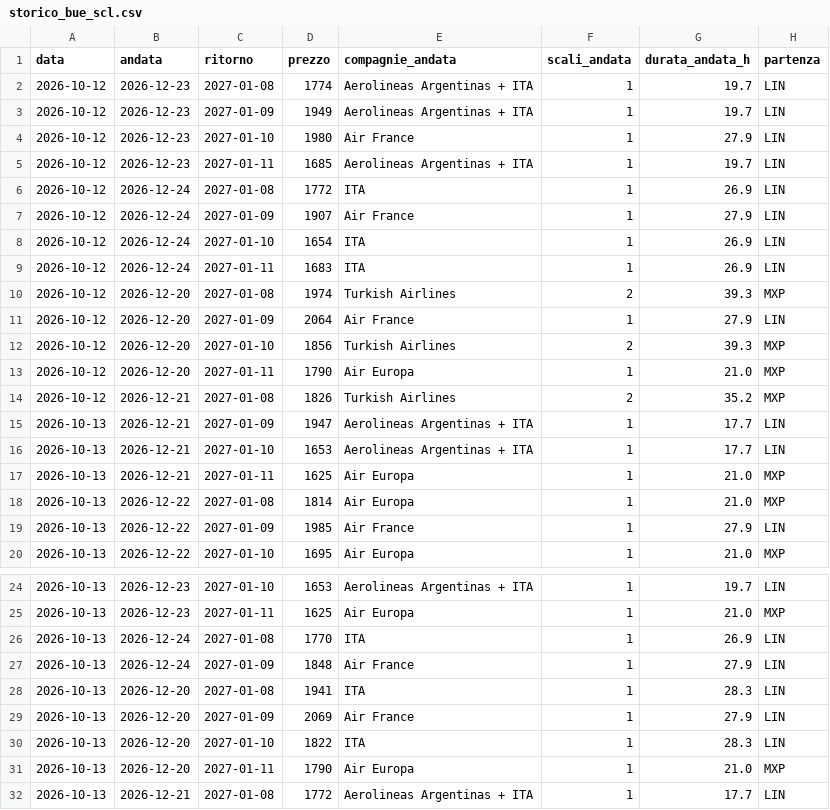
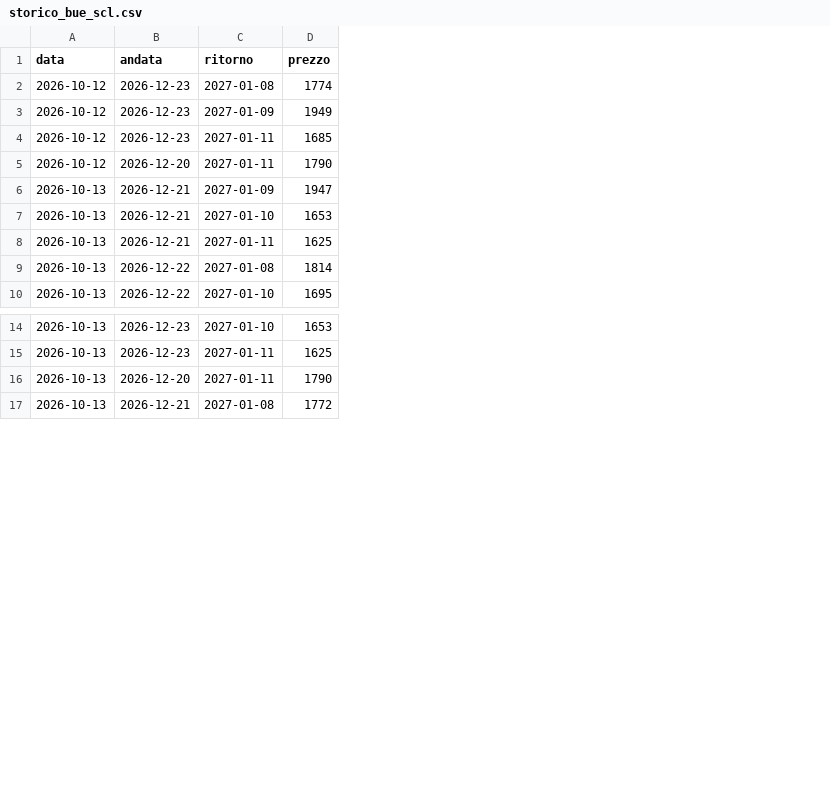
Before and after one commit to langherrima/track-voli, a CSV file: storico_bue_scl.csv, drawn as a sheet; only a part is shown, gaps mark what is left out; removed rows and columns are numbered as before the commit, all else as after; the diff covers the shown part only; the diff names each change by its address in the sheet, - before the commit and + after, or states it on an @@ line.

```diff
--- a/storico_bue_scl.csv
+++ b/storico_bue_scl.csv
-column E (compagnie_andata), rows 2-3: Aerolineas Argentinas + ITA | Aerolineas Argentinas + ITA; row 5: Aerolineas Argentinas + ITA; row 13: Air Europa; rows 15-18: Aerolineas Argentinas + ITA | Aerolineas Argentinas + ITA | Air Europa | Air Europa; row 20: Air Europa; rows 24-25: Aerolineas Argentinas + ITA | Air Europa; rows 31-32: Air Europa | Aerolineas Argentinas + ITA
-column F (scali_andata), rows 2-3: 1 | 1; row 5: 1; row 13: 1; rows 15-18: all 1; row 20: 1; rows 24-25: 1 | 1; rows 31-32: 1 | 1
-column G (durata_andata_h), rows 2-3: 19.7 | 19.7; row 5: 19.7; row 13: 21.0; rows 15-18: 17.7 | 17.7 | 21.0 | 21.0; row 20: 21.0; rows 24-25: 19.7 | 21.0; rows 31-32: 21.0 | 17.7
-column H (partenza), rows 2-3: LIN | LIN; row 5: LIN; row 13: MXP; rows 15-18: LIN | LIN | MXP | MXP; row 20: MXP; rows 24-25: LIN | MXP; rows 31-32: MXP | LIN
-row 4: 2026-10-12 | 2026-12-23 | 2027-01-10 | 1980 | Air France | 1 | 27.9 | LIN
-row 6: 2026-10-12 | 2026-12-24 | 2027-01-08 | 1772 | ITA | 1 | 26.9 | LIN
-row 7: 2026-10-12 | 2026-12-24 | 2027-01-09 | 1907 | Air France | 1 | 27.9 | LIN
-row 8: 2026-10-12 | 2026-12-24 | 2027-01-10 | 1654 | ITA | 1 | 26.9 | LIN
-row 9: 2026-10-12 | 2026-12-24 | 2027-01-11 | 1683 | ITA | 1 | 26.9 | LIN
-row 10: 2026-10-12 | 2026-12-20 | 2027-01-08 | 1974 | Turkish Airlines | 2 | 39.3 | MXP
-row 11: 2026-10-12 | 2026-12-20 | 2027-01-09 | 2064 | Air France | 1 | 27.9 | LIN
-row 12: 2026-10-12 | 2026-12-20 | 2027-01-10 | 1856 | Turkish Airlines | 2 | 39.3 | MXP
-row 14: 2026-10-12 | 2026-12-21 | 2027-01-08 | 1826 | Turkish Airlines | 2 | 35.2 | MXP
-row 19: 2026-10-13 | 2026-12-22 | 2027-01-09 | 1985 | Air France | 1 | 27.9 | LIN
-row 26: 2026-10-13 | 2026-12-24 | 2027-01-08 | 1770 | ITA | 1 | 26.9 | LIN
-row 27: 2026-10-13 | 2026-12-24 | 2027-01-09 | 1848 | Air France | 1 | 27.9 | LIN
-row 28: 2026-10-13 | 2026-12-20 | 2027-01-08 | 1941 | ITA | 1 | 28.3 | LIN
-row 29: 2026-10-13 | 2026-12-20 | 2027-01-09 | 2069 | Air France | 1 | 27.9 | LIN
-row 30: 2026-10-13 | 2026-12-20 | 2027-01-10 | 1822 | ITA | 1 | 28.3 | LIN
```
Also changed, not shown: 1 removed row elsewhere in this file, 1 other file.
